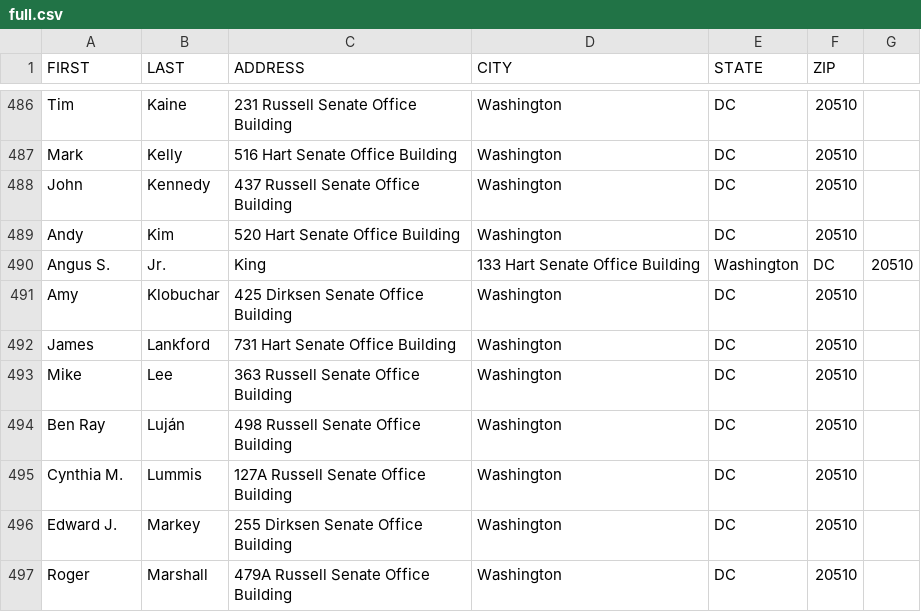
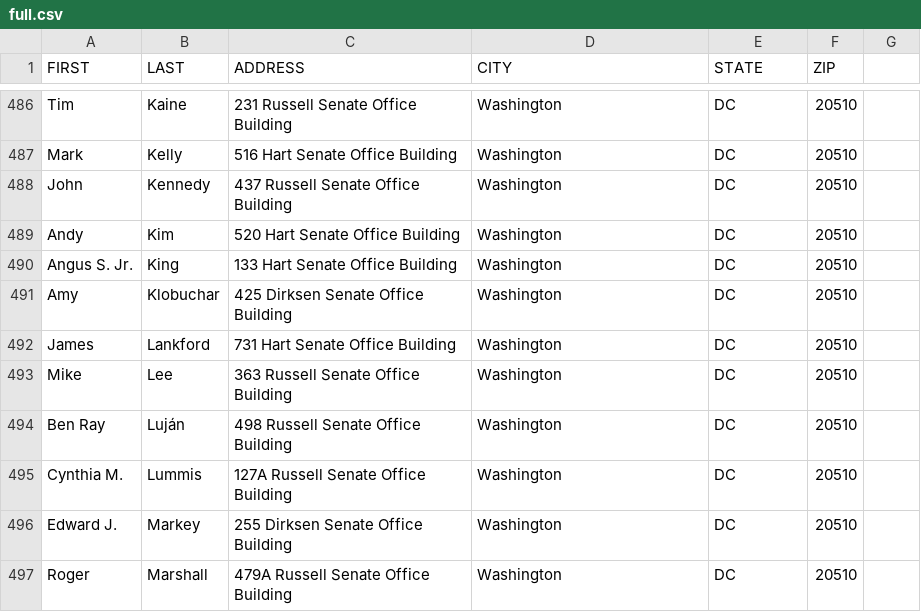
Before and after one commit to fireduck64/mail-congress, a CSV file: full.csv, drawn as a sheet; only a part is shown, gaps mark what is left out; removed rows and columns are numbered as before the commit, all else as after; the diff names each change by its address in the sheet, - before the commit and + after, or states it on an @@ line.

Commit message:
removing king comma

```diff
--- a/full.csv
+++ b/full.csv
-row 490: Angus S. | Jr. | King | 133 Hart Senate Office Building | Washington | DC | 20510
+row 490: Angus S. Jr. | King | 133 Hart Senate Office Building | Washington | DC | 20510
```
Also changed, not shown: senate.csv, 4 other files.
